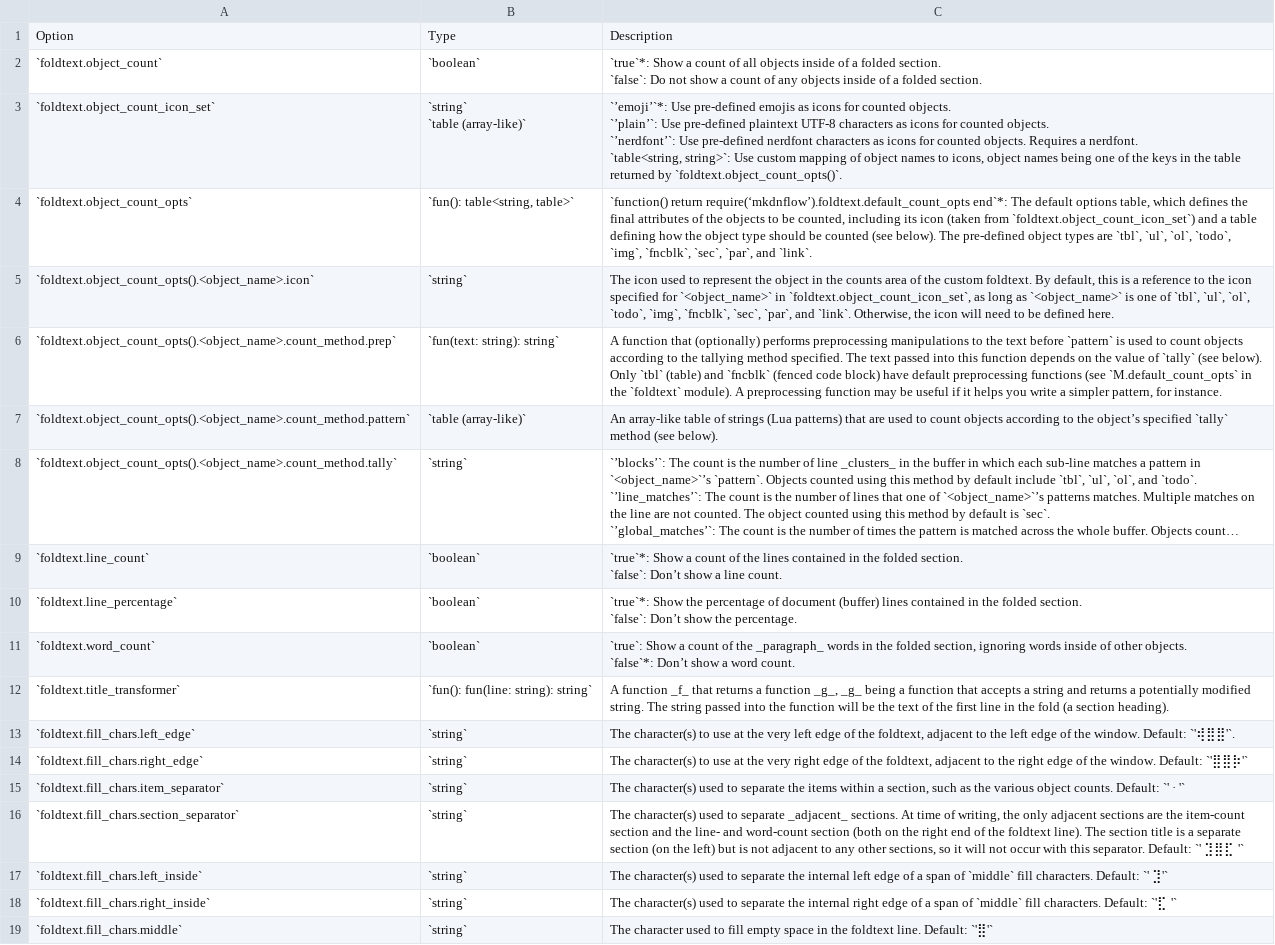
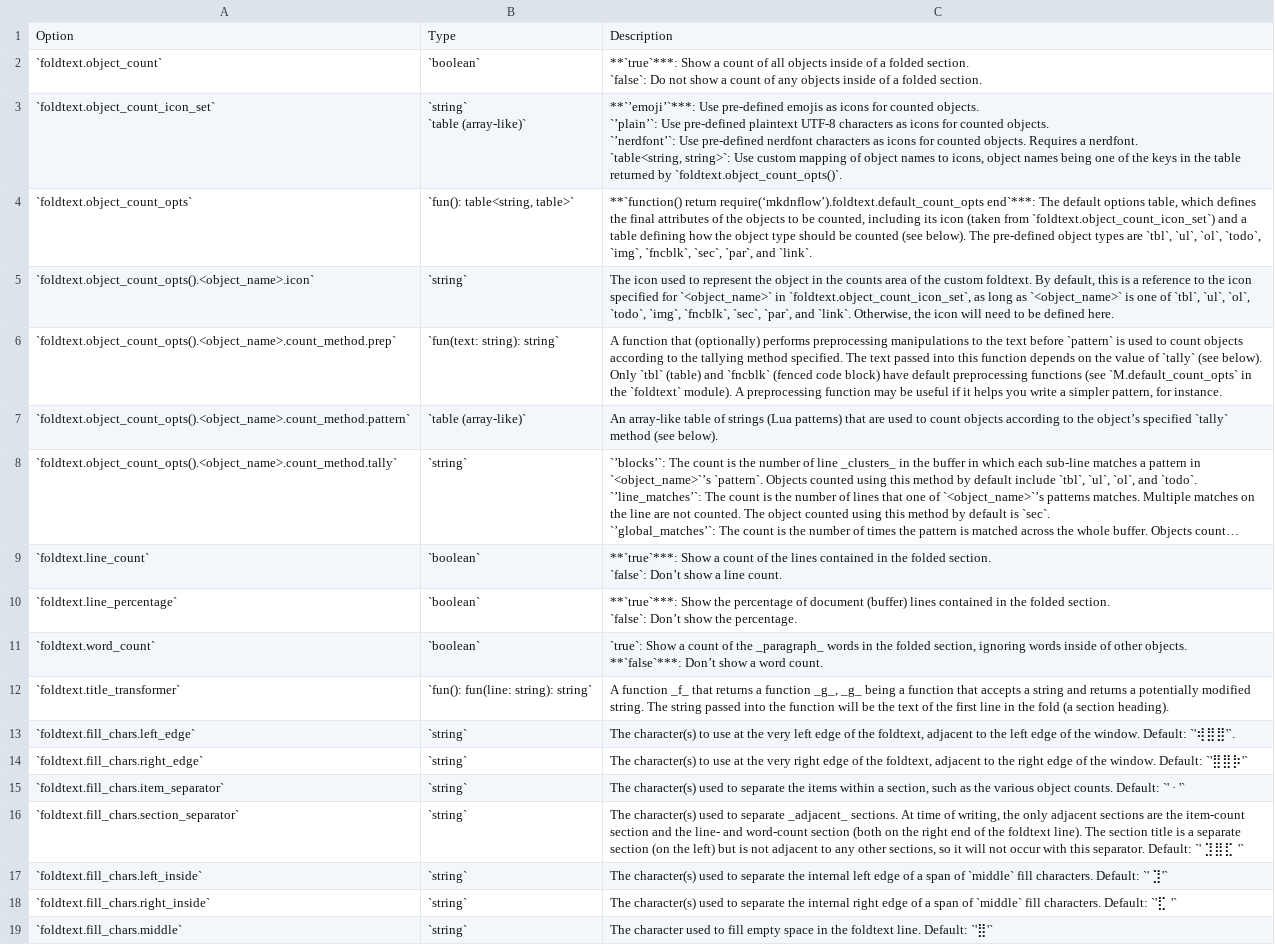
Before and after one commit to jakewvincent/mkdnflow.nvim, a CSV file: data/foldtext_config_options.csv, drawn as a sheet; long unchanged cells end in …; ↵ is a line break in a cell; the diff names each change by its address in the sheet, - before the commit and + after, or states it on an @@ line.

```diff
--- a/data/foldtext_config_options.csv
+++ b/data/foldtext_config_options.csv
-C2: `true`*: Show a…
+C2: **`true`***: Show a…
-C3: `’emoji’`*: Use pre-defined…
+C3: **`’emoji’`***: Use pre-defined…
-C4: `function() return require(‘mkdnflow’).foldtext.default_count_opts end`*: The default…
+C4: **`function() return require(‘mkdnflow’).foldtext.default_count_opts end`***: The default…
-C9: `true`*: Show a…
+C9: **`true`***: Show a…
-C10: `true`*: Show the…
+C10: **`true`***: Show the…
-C11: …other objects. ↵ `false`*: Don’t show…
+C11: …other objects. ↵ **`false`***: Don’t show…
```
Also changed, not shown: data/tables_config_options.csv, data/yaml_config_options.csv.
